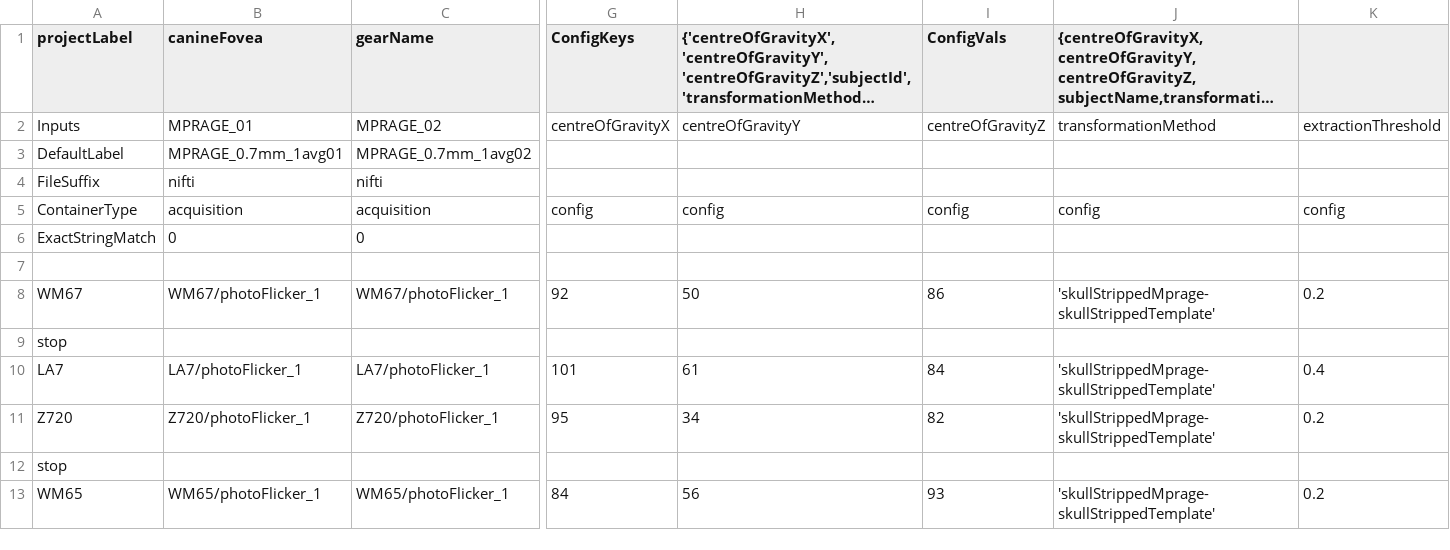
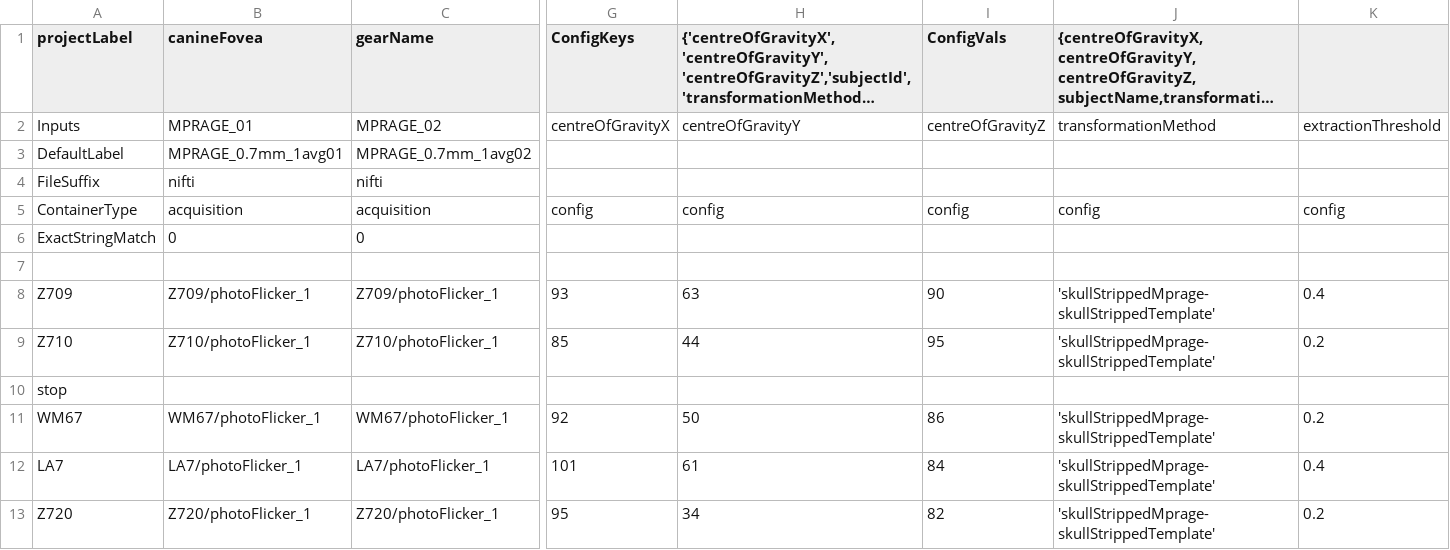
Before and after one commit to gkaguirrelab/mriLDOGAnalysis, a CSV file: submitGears/main/ldogStructParams.csv, drawn as a sheet; only a part is shown, gaps mark what is left out; the shorter side is filled out with more unchanged rows; long unchanged cells end in …; rows hold the shown columns only; the diff names each change by its address in the sheet, - before the commit and + after, or states it on an @@ line.

```diff
--- a/submitGears/main/ldogStructParams.csv
+++ b/submitGears/main/ldogStructParams.csv
+row 8: Z709 | Z709/photoFlicker_1 | Z709/photoFlicker_1 | 93 | 63 | 90 | 'skullStrippedMprage-skullStrippedTemplate' | 0.4
+row 9: Z710 | Z710/photoFlicker_1 | Z710/photoFlicker_1 | 85 | 44 | 95 | 'skullStrippedMprage-skullStrippedTemplate' | 0.2
@@ row 9 moved to row 10: stop @@
```
Also changed, not shown: submitGears/main/ldogForwardModel_mtSinai_photoFlicker_ROIs.csv, 4 other files.
